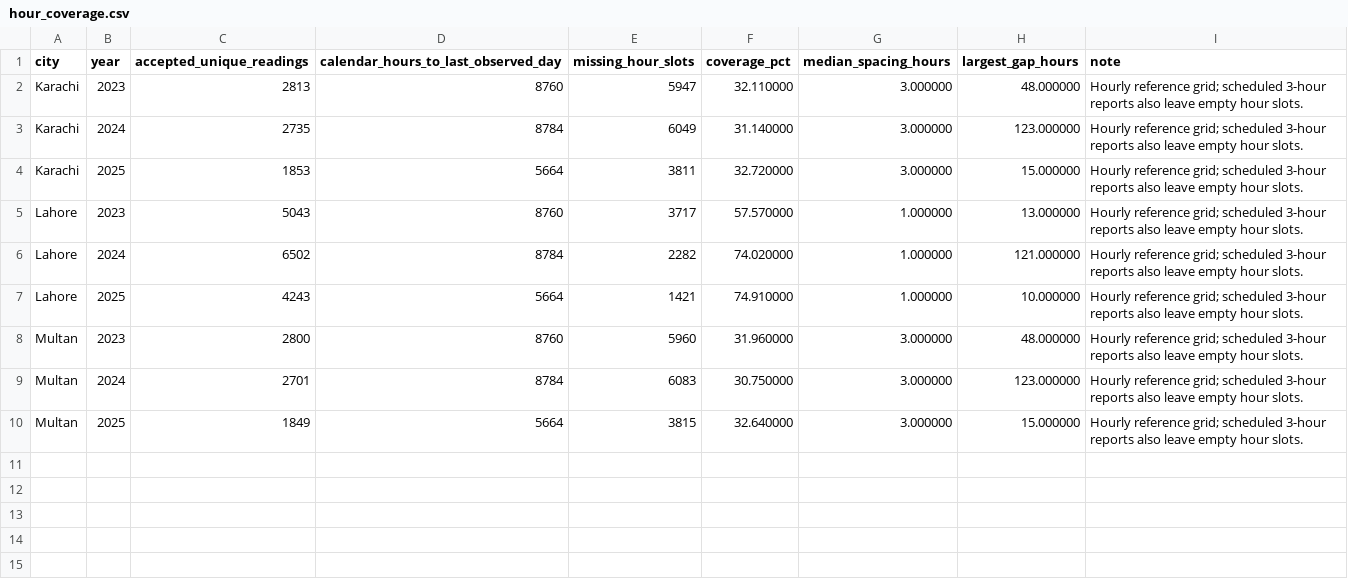
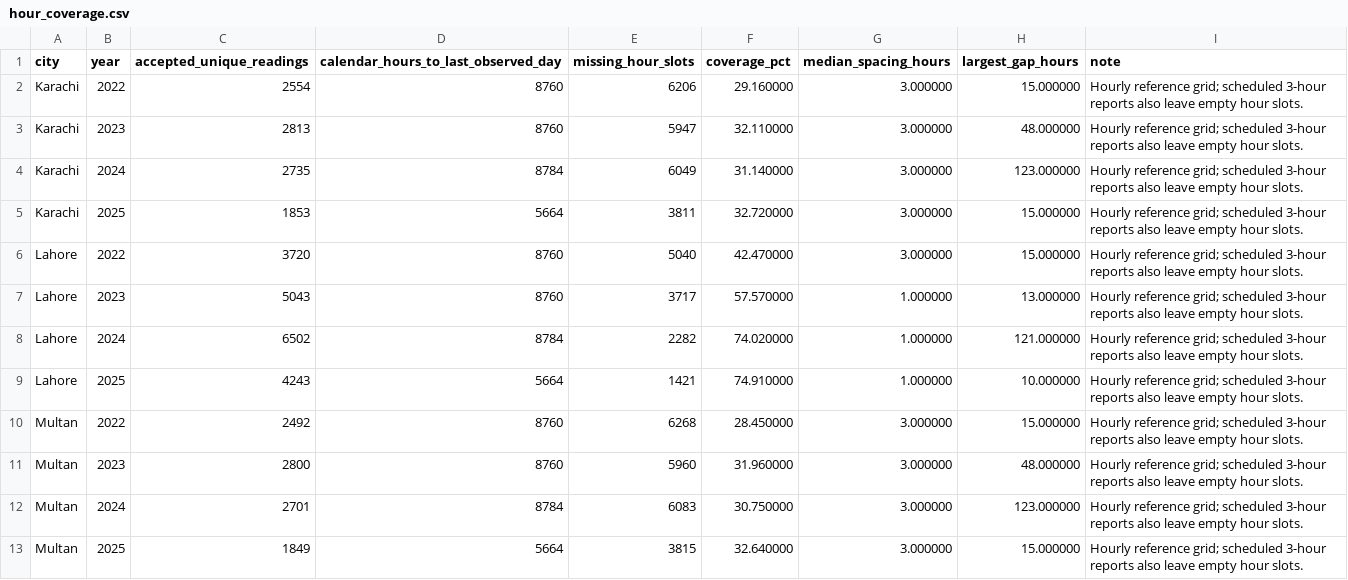
Before and after one commit to waleedirfan2006-arch/Heat-Shift-, a CSV file: HeatShift_Warehouse/quality/hour_coverage.csv, drawn as a sheet; the diff names each change by its address in the sheet, - before the commit and + after, or states it on an @@ line.

Commit message:
Update warehouse data, rebuild scripts and assistance log

```diff
--- a/HeatShift_Warehouse/quality/hour_coverage.csv
+++ b/HeatShift_Warehouse/quality/hour_coverage.csv
+row 2: Karachi | 2022 | 2554 | 8760 | 6206 | 29.160000 | 3.000000 | 15.000000 | Hourly reference grid; scheduled 3-hour reports also leave empty hour slots.
+row 6: Lahore | 2022 | 3720 | 8760 | 5040 | 42.470000 | 3.000000 | 15.000000 | Hourly reference grid; scheduled 3-hour reports also leave empty hour slots.
+row 10: Multan | 2022 | 2492 | 8760 | 6268 | 28.450000 | 3.000000 | 15.000000 | Hourly reference grid; scheduled 3-hour reports also leave empty hour slots.
```
Also changed, not shown: HeatShift_Warehouse/quality/checks.csv, HeatShift_Warehouse/quality/input_profiles.csv, 38 other files.
